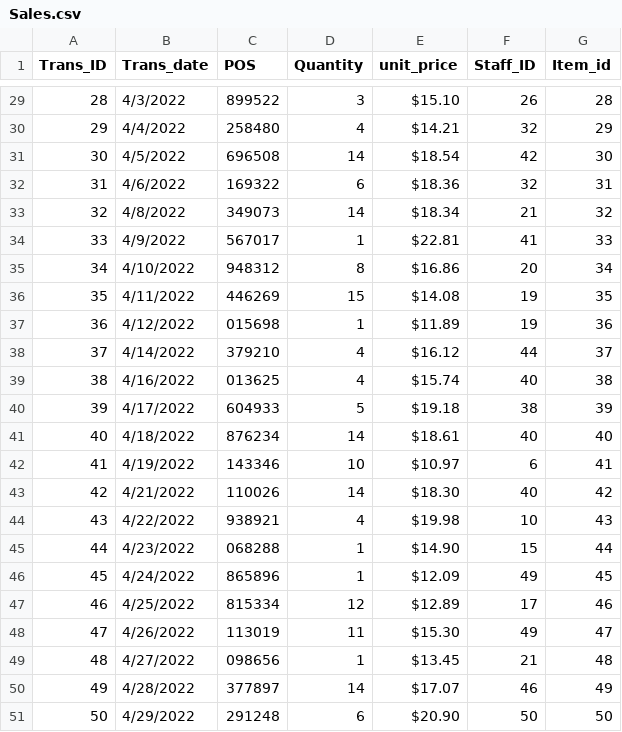
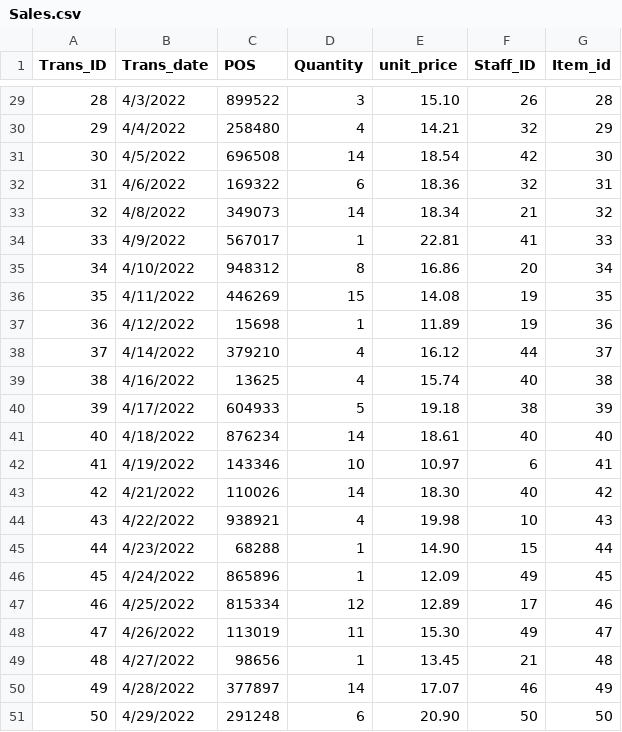
Before and after one commit to lntho240/IST-300, a CSV file: Sales.csv, drawn as a sheet; only a part is shown, gaps mark what is left out; the diff covers the shown part only.

```diff
--- a/Sales.csv
+++ b/Sales.csv
@@ -29,23 +29,23 @@
-28,4/3/2022,899522,3,$15.10 ,26,28
-29,4/4/2022,258480,4,$14.21 ,32,29
-30,4/5/2022,696508,14,$18.54 ,42,30
-31,4/6/2022,169322,6,$18.36 ,32,31
-32,4/8/2022,349073,14,$18.34 ,21,32
-33,4/9/2022,567017,1,$22.81 ,41,33
-34,4/10/2022,948312,8,$16.86 ,20,34
-35,4/11/2022,446269,15,$14.08 ,19,35
-36,4/12/2022,015698,1,$11.89 ,19,36
-37,4/14/2022,379210,4,$16.12 ,44,37
-38,4/16/2022,013625,4,$15.74 ,40,38
-39,4/17/2022,604933,5,$19.18 ,38,39
-40,4/18/2022,876234,14,$18.61 ,40,40
-41,4/19/2022,143346,10,$10.97 ,6,41
-42,4/21/2022,110026,14,$18.30 ,40,42
-43,4/22/2022,938921,4,$19.98 ,10,43
-44,4/23/2022,068288,1,$14.90 ,15,44
-45,4/24/2022,865896,1,$12.09 ,49,45
-46,4/25/2022,815334,12,$12.89 ,17,46
-47,4/26/2022,113019,11,$15.30 ,49,47
-48,4/27/2022,098656,1,$13.45 ,21,48
-49,4/28/2022,377897,14,$17.07 ,46,49
-50,4/29/2022,291248,6,$20.90 ,50,50
+28,4/3/2022,899522,3,15.10,26,28
+29,4/4/2022,258480,4,14.21,32,29
+30,4/5/2022,696508,14,18.54,42,30
+31,4/6/2022,169322,6,18.36,32,31
+32,4/8/2022,349073,14,18.34,21,32
+33,4/9/2022,567017,1,22.81,41,33
+34,4/10/2022,948312,8,16.86,20,34
+35,4/11/2022,446269,15,14.08,19,35
+36,4/12/2022,15698,1,11.89,19,36
+37,4/14/2022,379210,4,16.12,44,37
+38,4/16/2022,13625,4,15.74,40,38
+39,4/17/2022,604933,5,19.18,38,39
+40,4/18/2022,876234,14,18.61,40,40
+41,4/19/2022,143346,10,10.97,6,41
+42,4/21/2022,110026,14,18.30,40,42
+43,4/22/2022,938921,4,19.98,10,43
+44,4/23/2022,68288,1,14.90,15,44
+45,4/24/2022,865896,1,12.09,49,45
+46,4/25/2022,815334,12,12.89,17,46
+47,4/26/2022,113019,11,15.30,49,47
+48,4/27/2022,98656,1,13.45,21,48
+49,4/28/2022,377897,14,17.07,46,49
+50,4/29/2022,291248,6,20.90,50,50
```
Also changed, not shown: 29 edited cells elsewhere in this file.
